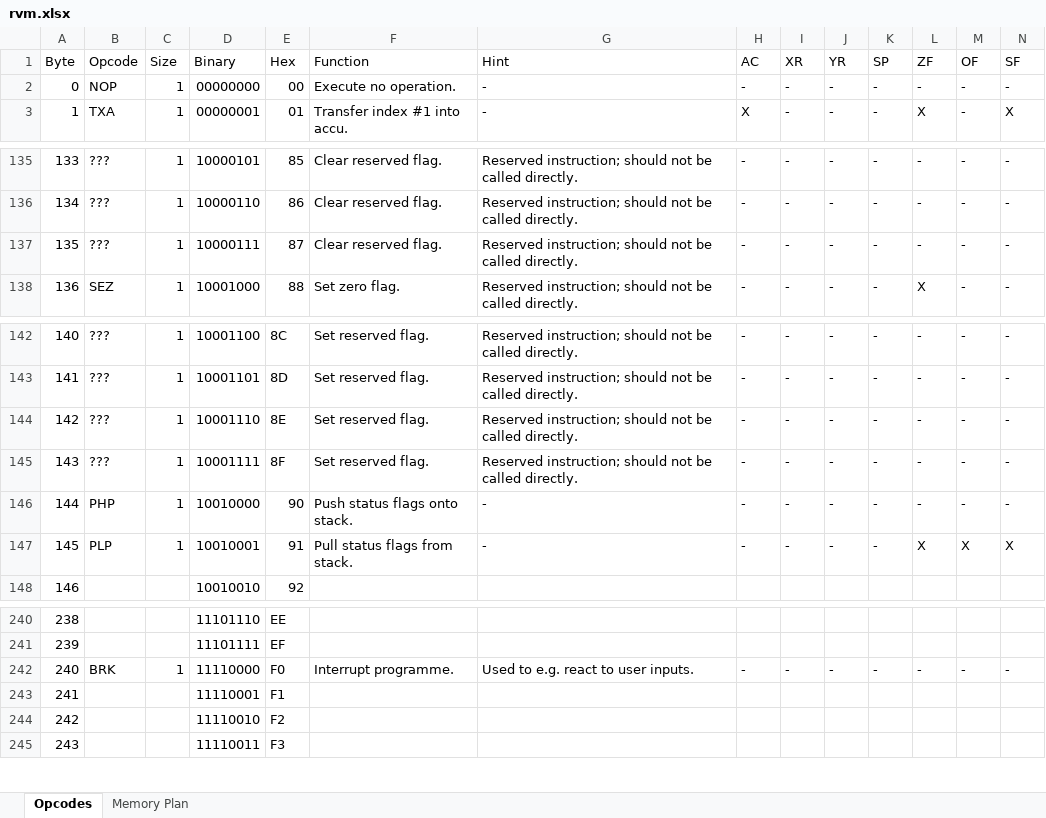
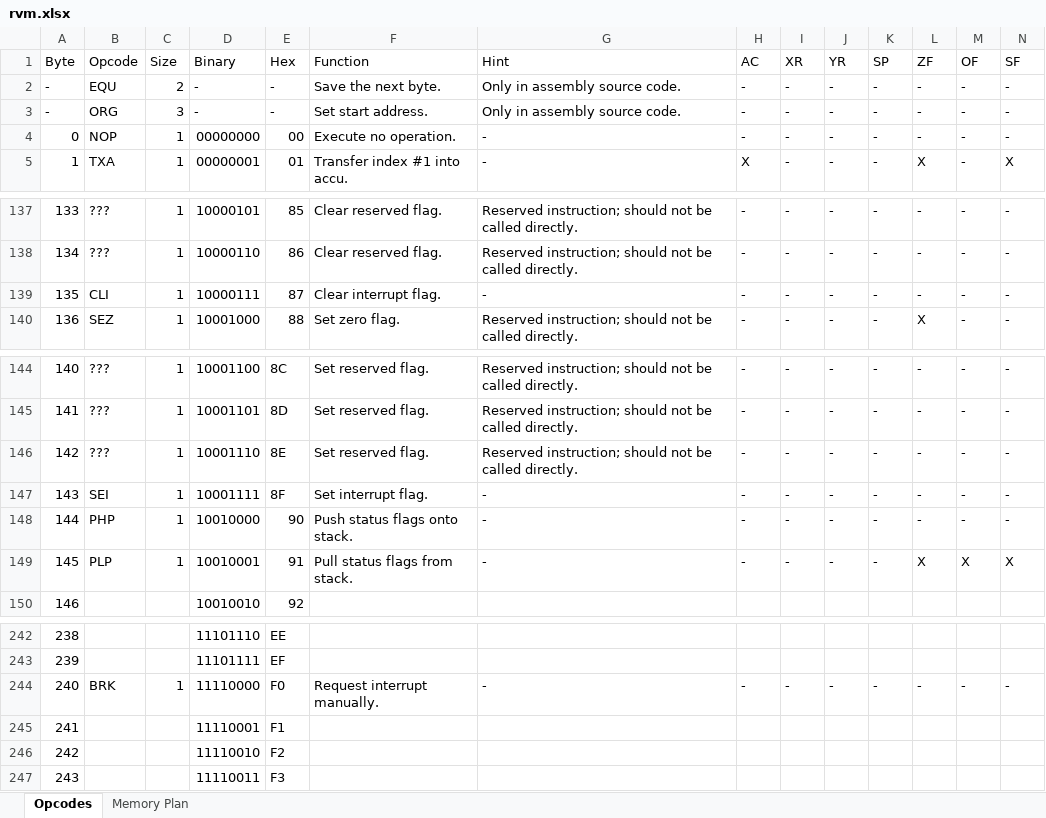
Before and after one commit to DerRobert-28/QuickBasic64, an Excel workbook: Projects/RVM/src/rvm.xlsx, sheet Opcodes, drawn as a sheet; only a part is shown, gaps mark what is left out; values as stored, in another font and other column widths than the file's, no cell formats; addresses are those after the commit; rows hold the shown columns only; the diff names each change by its address in the sheet, - before the commit and + after, or states it on an @@ line.

Commit message:
implement mainly interrupts and bit arithmetics

```diff
--- a/Projects/RVM/src/rvm.xlsx (sheet Opcodes)
+++ b/Projects/RVM/src/rvm.xlsx (sheet Opcodes)
+row 2: - | EQU | 2 | - | - | Save the next byte. | Only in assembly source code. | - | - | - | - | - | - | -
+row 3: - | ORG | 3 | - | - | Set start address. | Only in assembly source code. | - | - | - | - | - | - | -
-B139 (Opcode): ???
+B139 (Opcode): CLI
-F139 (Function): Clear reserved flag.
+F139 (Function): Clear interrupt flag.
-G139 (Hint): Reserved instruction; should not be called directly.
+G139 (Hint): -
-B147 (Opcode): ???
+B147 (Opcode): SEI
-F147 (Function): Set reserved flag.
+F147 (Function): Set interrupt flag.
-G147 (Hint): Reserved instruction; should not be called directly.
+G147 (Hint): -
-F244 (Function): Interrupt programme.
+F244 (Function): Request interrupt manually.
-G244 (Hint): Used to e.g. react to user inputs.
+G244 (Hint): -
```
Also changed, not shown: sheet Memory Plan, cell formats, formulas that keep their value, 36 other files.
